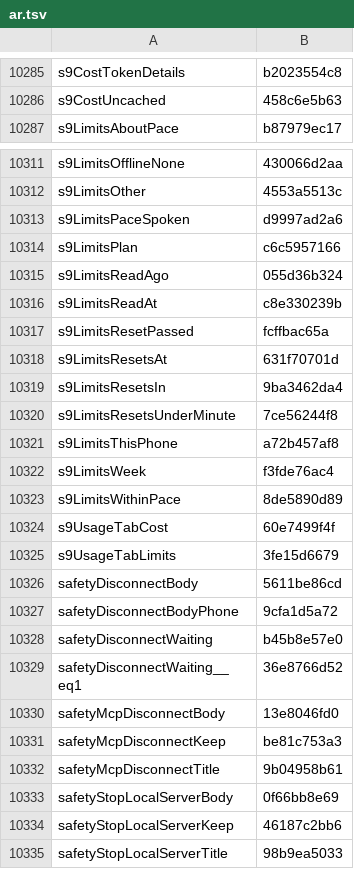
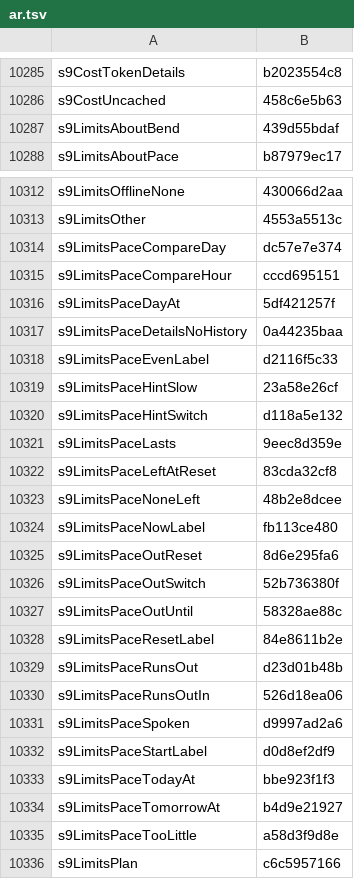
Before and after one commit to Eslamasabry/opencode-mobile-next, a TSV file: native/tools/strings/translation-state/ar.tsv, drawn as a sheet; only a part is shown, gaps mark what is left out; the shorter side is filled out with more unchanged rows.

Commit message:
fix(usage): add pace bend chart and run-out forecast [skip ci]
Add local-only no-history pace bend forecast (B-508 Option A), KitPaceBendChart, and plain-language run-out, rate comparison, switch hint, and Details copy across all locales.

Replaces bare pace lines on headline subscription limits so people can see when an allowance will run out and how much to slow down, while leaving compact groups and no-reset windows intact.

Change-Class: fix
Co-Authored-By: GLM 5.4 <noreply@z.ai>

```diff
--- a/native/tools/strings/translation-state/ar.tsv
+++ b/native/tools/strings/translation-state/ar.tsv
@@ -10286,2 +10286,3 @@ s9CostTokenDetails	b2023554c8
 s9CostUncached	458c6e5b63
+s9LimitsAboutBend	439d55bdaf
 s9LimitsAboutPace	b87979ec17
@@ -10312,3 +10313,24 @@ s9LimitsOfflineNone	430066d2aa
 s9LimitsOther	4553a5513c
+s9LimitsPaceCompareDay	dc57e7e374
+s9LimitsPaceCompareHour	cccd695151
+s9LimitsPaceDayAt	5df421257f
+s9LimitsPaceDetailsNoHistory	0a44235baa
+s9LimitsPaceEvenLabel	d2116f5c33
+s9LimitsPaceHintSlow	23a58e26cf
+s9LimitsPaceHintSwitch	d118a5e132
+s9LimitsPaceLasts	9eec8d359e
+s9LimitsPaceLeftAtReset	83cda32cf8
+s9LimitsPaceNoneLeft	48b2e8dcee
+s9LimitsPaceNowLabel	fb113ce480
+s9LimitsPaceOutReset	8d6e295fa6
+s9LimitsPaceOutSwitch	52b736380f
+s9LimitsPaceOutUntil	58328ae88c
+s9LimitsPaceResetLabel	84e8611b2e
+s9LimitsPaceRunsOut	d23d01b48b
+s9LimitsPaceRunsOutIn	526d18ea06
 s9LimitsPaceSpoken	d9997ad2a6
+s9LimitsPaceStartLabel	d0d8ef2df9
+s9LimitsPaceTodayAt	bbe923f1f3
+s9LimitsPaceTomorrowAt	b4d9e21927
+s9LimitsPaceTooLittle	a58d3f9d8e
 s9LimitsPlan	c6c5957166
```
Also changed, not shown: native/tools/strings/translation-state/es.tsv, native/tools/strings/translation-state/fr.tsv, 26 other files.
